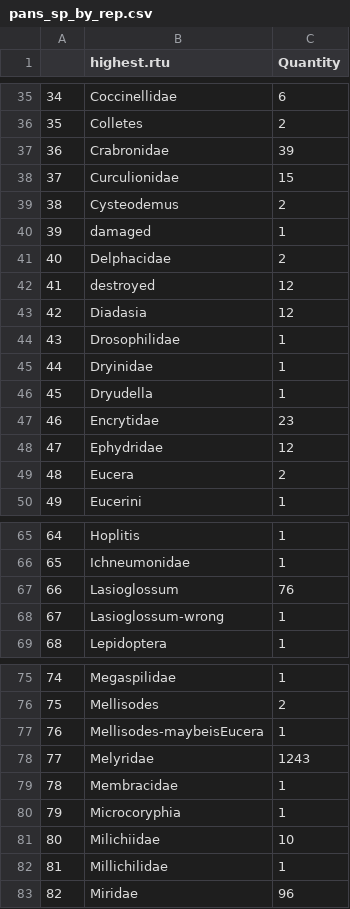
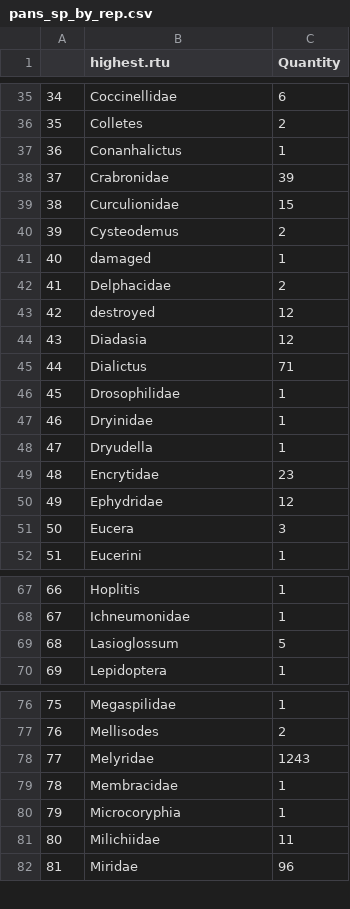
Before and after one commit to jennabraun/larrea.facilitation, a CSV file: Output Data/pans_sp_by_rep.csv, drawn as a sheet; only a part is shown, gaps mark what is left out; removed rows and columns are numbered as before the commit, all else as after; the diff names each change by its address in the sheet, - before the commit and + after, or states it on an @@ line.

```diff
--- a/Output Data/pans_sp_by_rep.csv
+++ b/Output Data/pans_sp_by_rep.csv
+row 37: 36 | Conanhalictus | 1
@@ column A renumbered from row 38 down @@
+row 45: 44 | Dialictus | 71
-C51 (Quantity): 2
+C51 (Quantity): 3
-C69 (Quantity): 76
+C69 (Quantity): 5
-row 68: 67 | Lasioglossum-wrong | 1
-row 77: 76 | Mellisodes-maybeisEucera | 1
-C81 (Quantity): 10
+C81 (Quantity): 11
-row 82: 81 | Millichilidae | 1
```
Also changed, not shown: Clean Data/pantraps_id.csv, Output Data/pantraps_long.csv, 29 other files.
